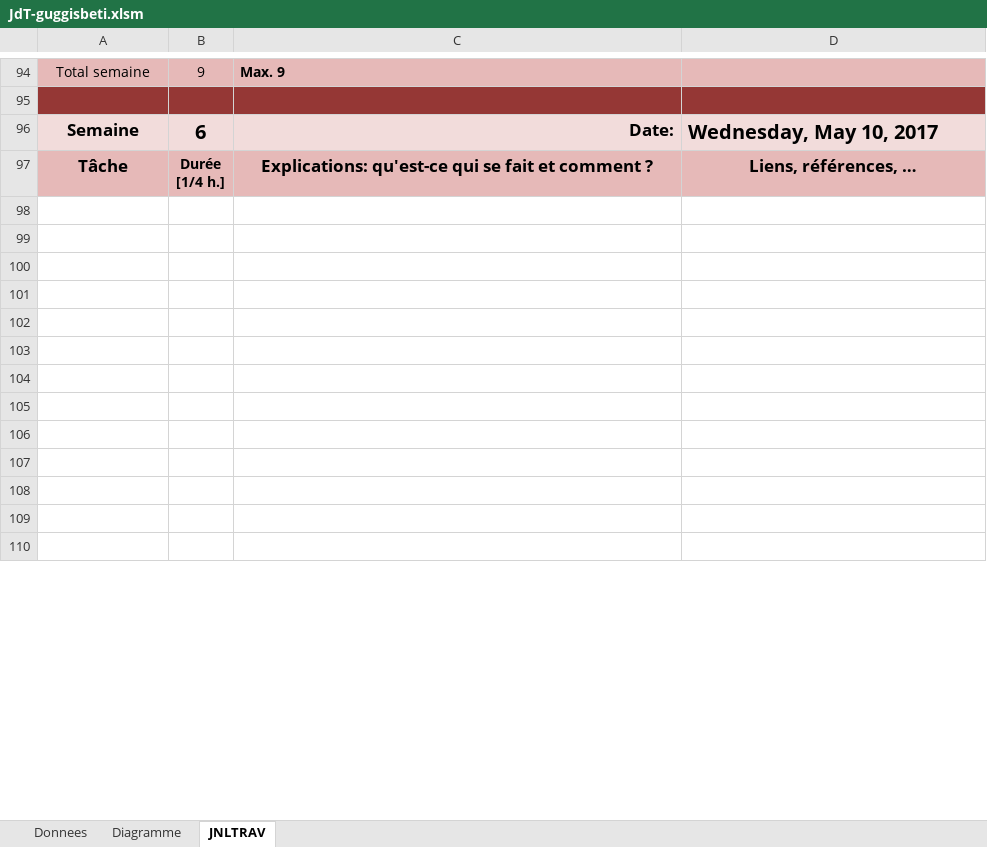
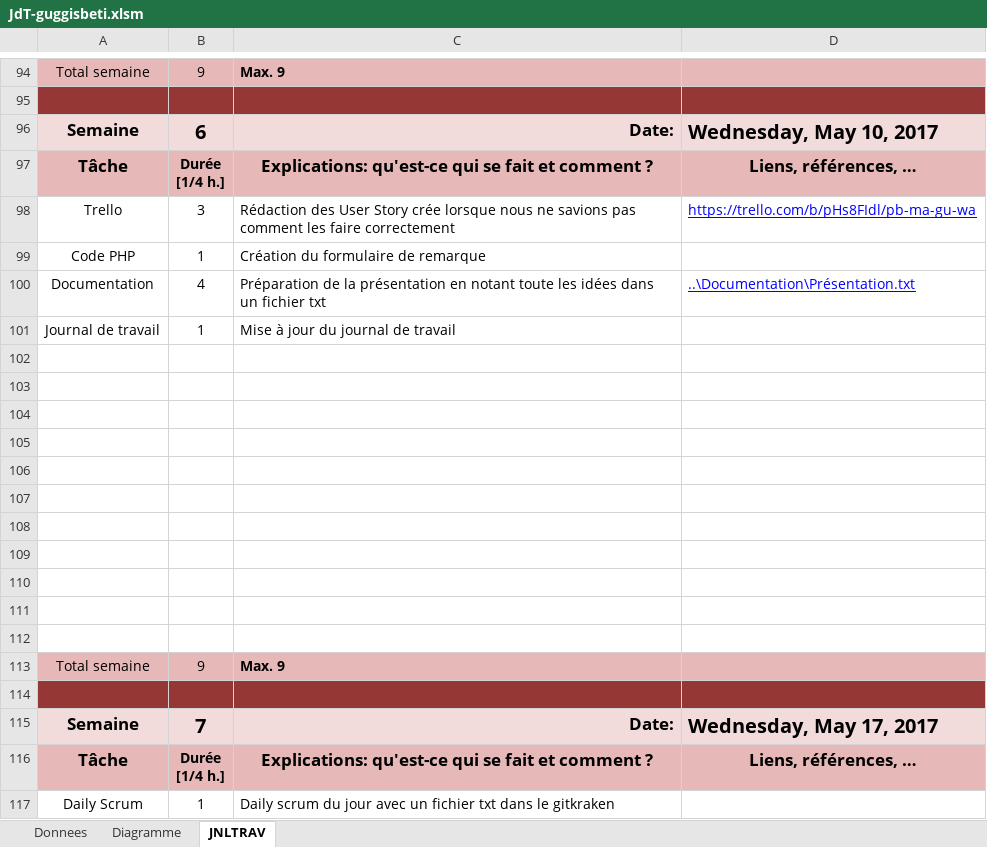
Before and after one commit to mayorjo/ma-gu-wa-Git-Flow, an Excel workbook: JDT/JdT-guggisbeti.xlsm, sheet JNLTRAV, drawn as a sheet; only a part is shown, gaps mark what is left out; the shorter side is filled out with more unchanged rows; values as stored, in another font and other column widths than the file's, no borders; charts and pictures not drawn; the diff covers the shown part only; the diff names each change by its address in the sheet, - before the commit and + after, or states it on an @@ line.

Commit message:
JDT - Mayorjo, Guggisbeti

```diff
--- a/JDT/JdT-guggisbeti.xlsm (sheet JNLTRAV)
+++ b/JDT/JdT-guggisbeti.xlsm (sheet JNLTRAV)
+row 98: Trello | 3 | Rédaction des User Story crée lorsque nous ne savions pas comment les faire correctement | https://trello.com/b/pHs8FIdl/pb-ma-gu-wa
+row 99: Code PHP | 1 | Création du formulaire de remarque
+row 100: Documentation | 4 | Préparation de la présentation en notant toute les idées dans un fichier txt | ..\Documentation\Présentation.txt
+row 101: Journal de travail | 1 | Mise à jour du journal de travail
+row 102: (empty)
+row 103: (empty)
+row 104: (empty)
+row 105: (empty)
+row 106: (empty)
+row 107: (empty)
+row 108: (empty)
+row 109: (empty)
+row 110: (empty)
+row 111: (empty)
+row 112: (empty)
+row 113: Total semaine | 9 | Max. 9
+row 114: (empty)
+row 117: Daily Scrum | 1 | Daily scrum du jour avec un fichier txt dans le gitkraken
```
Also changed, not shown: 18 added rows, 36 removed rows, 2 moved rows and 1 edited cell elsewhere in this sheet, charts or pictures, JDT/JdT-mayorjo.xlsm, 1 other file.
